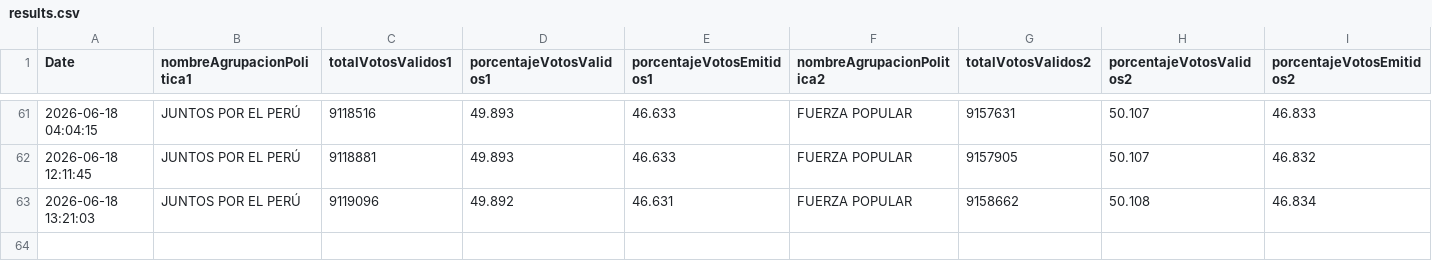
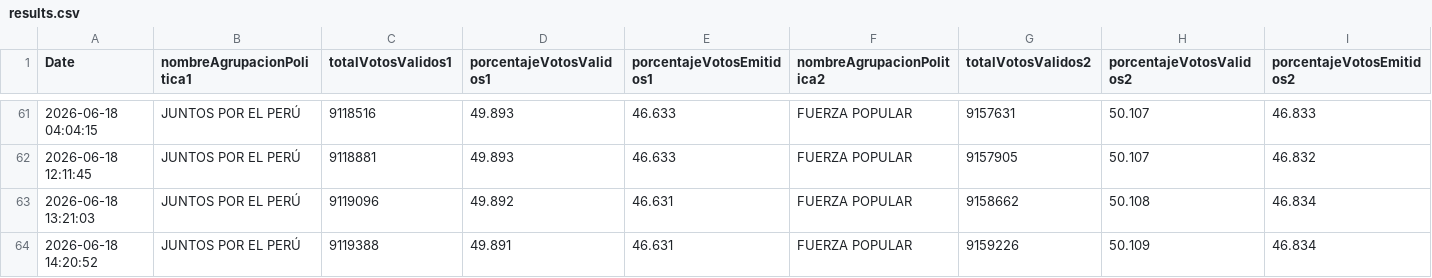
Before and after one commit to carlose14/election-tracker, a CSV file: results.csv, drawn as a sheet; only a part is shown, gaps mark what is left out.

```diff
--- a/results.csv
+++ b/results.csv
@@ -63 +63,2 @@ Date,nombreAgrupacionPolitica1,totalVotosValidos1,porcentajeVotosValidos1,porcen
 2026-06-18 13:21:03,JUNTOS POR EL PERÚ,9119096,49.892,46.631,FUERZA POPULAR,9158662,50.108,46.834
+2026-06-18 14:20:52,JUNTOS POR EL PERÚ,9119388,49.891,46.631,FUERZA POPULAR,9159226,50.109,46.834
```
